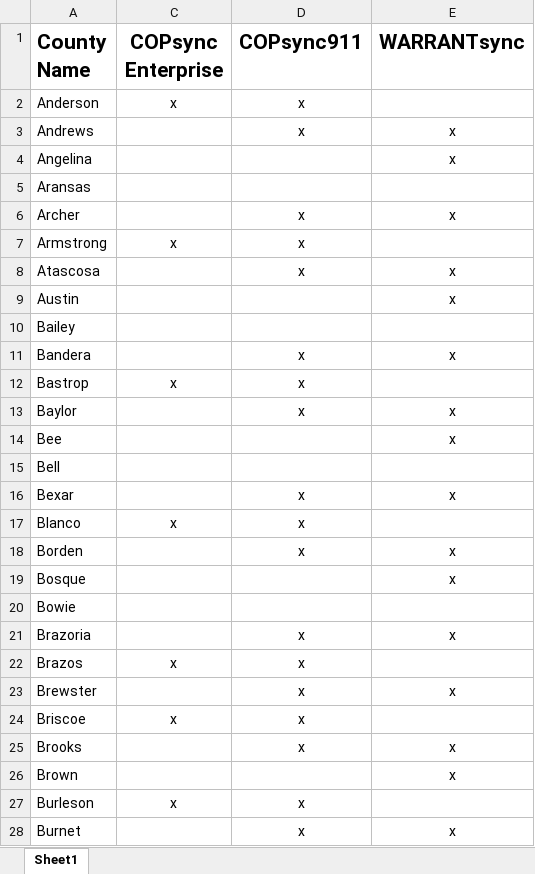
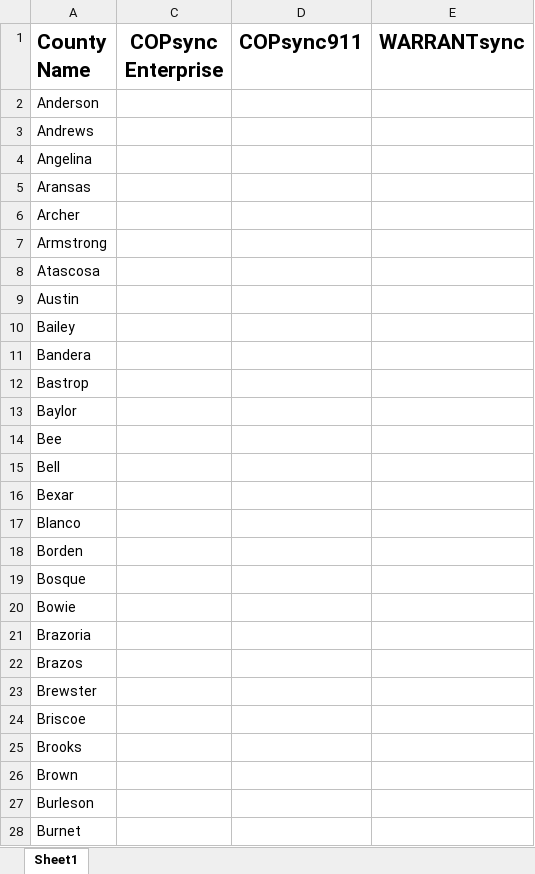
Before and after one commit to MakingSense/COPsync-Presence-Map, an Excel workbook: CommonFiles/COPsyncPresence.xlsx, sheet Sheet1, drawn as a sheet; only a part is shown; values as stored, in another font and other column widths than the file's, no borders; the diff covers the shown part only; the diff names each change by its address in the sheet, - before the commit and + after, or states it on an @@ line.

Commit message:
Add a clean XLSX file for installer

```diff
--- a/CommonFiles/COPsyncPresence.xlsx (sheet Sheet1)
+++ b/CommonFiles/COPsyncPresence.xlsx (sheet Sheet1)
-C2 (COPsync Enterprise): x
+C2 (COPsync Enterprise): (empty)
-D2:D3 (COPsync911): x
+D2:D3 (COPsync911): (empty)
-E3:E4 (WARRANTsync): x
+E3:E4 (WARRANTsync): (empty)
-D6:D8 (COPsync911): x
+D6:D8 (COPsync911): (empty)
-E6 (WARRANTsync): x
+E6 (WARRANTsync): (empty)
-C7 (COPsync Enterprise): x
+C7 (COPsync Enterprise): (empty)
-E8:E9 (WARRANTsync): x
+E8:E9 (WARRANTsync): (empty)
-D11:D13 (COPsync911): x
+D11:D13 (COPsync911): (empty)
-E11 (WARRANTsync): x
+E11 (WARRANTsync): (empty)
-C12 (COPsync Enterprise): x
+C12 (COPsync Enterprise): (empty)
-E13:E14 (WARRANTsync): x
+E13:E14 (WARRANTsync): (empty)
-D16:D18 (COPsync911): x
+D16:D18 (COPsync911): (empty)
-E16 (WARRANTsync): x
+E16 (WARRANTsync): (empty)
-C17 (COPsync Enterprise): x
+C17 (COPsync Enterprise): (empty)
-E18:E19 (WARRANTsync): x
+E18:E19 (WARRANTsync): (empty)
-D21:D25 (COPsync911): x
+D21:D25 (COPsync911): (empty)
-E21 (WARRANTsync): x
+E21 (WARRANTsync): (empty)
-C22 (COPsync Enterprise): x
+C22 (COPsync Enterprise): (empty)
-E23 (WARRANTsync): x
+E23 (WARRANTsync): (empty)
-C24 (COPsync Enterprise): x
+C24 (COPsync Enterprise): (empty)
-E25:E26 (WARRANTsync): x
+E25:E26 (WARRANTsync): (empty)
-C27 (COPsync Enterprise): x
+C27 (COPsync Enterprise): (empty)
-D27:D28 (COPsync911): x
+D27:D28 (COPsync911): (empty)
-E28 (WARRANTsync): x
+E28 (WARRANTsync): (empty)
```
Also changed, not shown: 349 edited cells elsewhere in this sheet, 2 other files.
